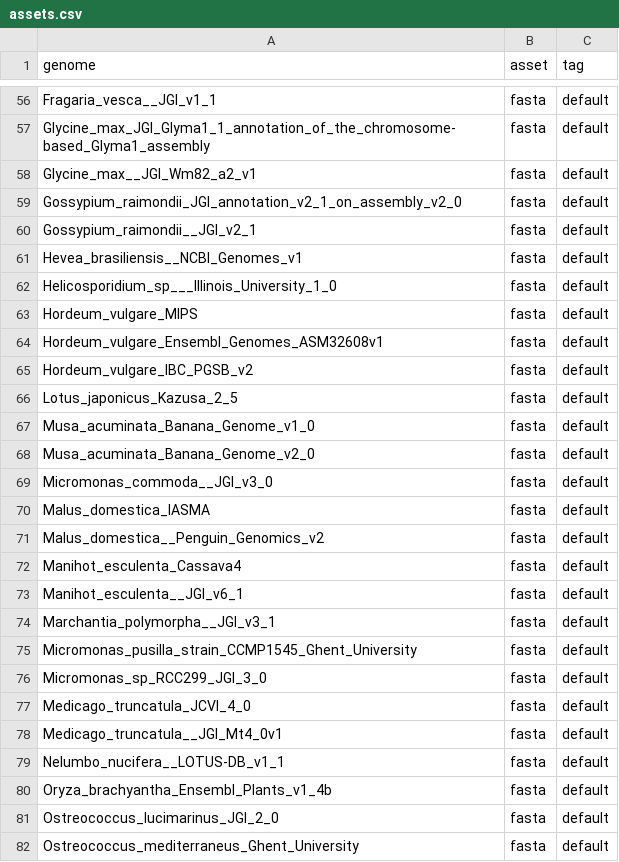
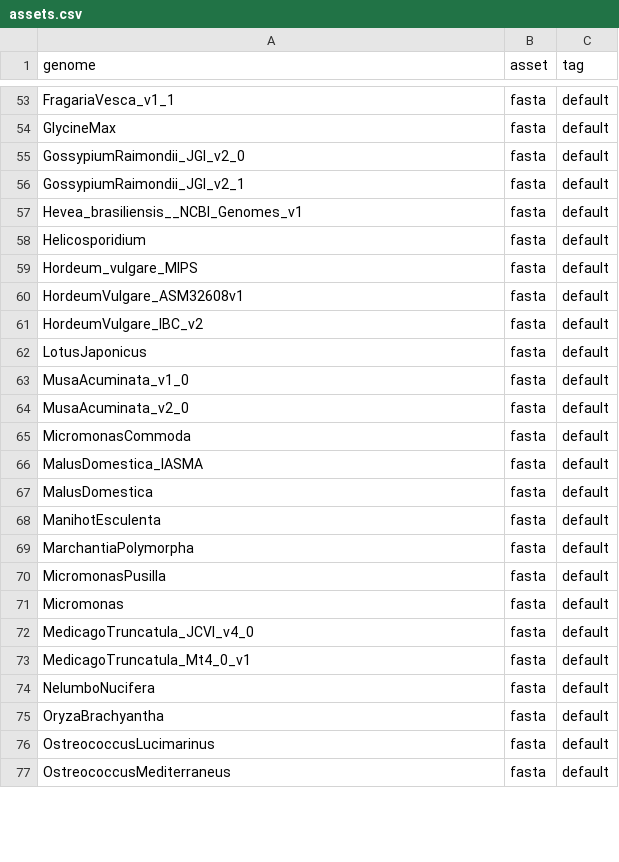
Before and after one commit to refgenie/plantref, a CSV file: asset_pep/assets.csv, drawn as a sheet; only a part is shown, gaps mark what is left out; removed rows and columns are numbered as before the commit, all else as after; the diff covers the shown part only; the diff names each change by its address in the sheet, - before the commit and + after, or states it on an @@ line.

```diff
--- a/asset_pep/assets.csv
+++ b/asset_pep/assets.csv
-A53 (genome): Fragaria_vesca__JGI_v1_1
+A53 (genome): FragariaVesca_v1_1
-row 57: Glycine_max_JGI_Glyma1_1_annotation_of_the_chromosome-based_Glyma1_assembly | fasta | default
-A54 (genome): Glycine_max__JGI_Wm82_a2_v1
+A54 (genome): GlycineMax
-A55 (genome): Gossypium_raimondii_JGI_annotation_v2_1_on_assembly_v2_0
+A55 (genome): GossypiumRaimondii_JGI_v2_0
-A56 (genome): Gossypium_raimondii__JGI_v2_1
+A56 (genome): GossypiumRaimondii_JGI_v2_1
-A58 (genome): Helicosporidium_sp___Illinois_University_1_0
+A58 (genome): Helicosporidium
-A60 (genome): Hordeum_vulgare_Ensembl_Genomes_ASM32608v1
+A60 (genome): HordeumVulgare_ASM32608v1
-A61 (genome): Hordeum_vulgare_IBC_PGSB_v2
+A61 (genome): HordeumVulgare_IBC_v2
-A62 (genome): Lotus_japonicus_Kazusa_2_5
+A62 (genome): LotusJaponicus
-A63 (genome): Musa_acuminata_Banana_Genome_v1_0
+A63 (genome): MusaAcuminata_v1_0
-A64 (genome): Musa_acuminata_Banana_Genome_v2_0
+A64 (genome): MusaAcuminata_v2_0
-A65 (genome): Micromonas_commoda__JGI_v3_0
+A65 (genome): MicromonasCommoda
-A66 (genome): Malus_domestica_IASMA
+A66 (genome): MalusDomestica_IASMA
-row 71: Malus_domestica__Penguin_Genomics_v2 | fasta | default
-A67 (genome): Manihot_esculenta_Cassava4
+A67 (genome): MalusDomestica
-A68 (genome): Manihot_esculenta__JGI_v6_1
+A68 (genome): ManihotEsculenta
-A69 (genome): Marchantia_polymorpha__JGI_v3_1
+A69 (genome): MarchantiaPolymorpha
-A70 (genome): Micromonas_pusilla_strain_CCMP1545_Ghent_University
+A70 (genome): MicromonasPusilla
-A71 (genome): Micromonas_sp_RCC299_JGI_3_0
+A71 (genome): Micromonas
-A72 (genome): Medicago_truncatula_JCVI_4_0
+A72 (genome): MedicagoTruncatula_JCVI_v4_0
-A73 (genome): Medicago_truncatula__JGI_Mt4_0v1
+A73 (genome): MedicagoTruncatula_Mt4_0_v1
-A74 (genome): Nelumbo_nucifera__LOTUS-DB_v1_1
+A74 (genome): NelumboNucifera
-A75 (genome): Oryza_brachyantha_Ensembl_Plants_v1_4b
+A75 (genome): OryzaBrachyantha
-A76 (genome): Ostreococcus_lucimarinus_JGI_2_0
+A76 (genome): OstreococcusLucimarinus
-A77 (genome): Ostreococcus_mediterraneus_Ghent_University
+A77 (genome): OstreococcusMediterraneus
```
Also changed, not shown: 5 removed rows and 106 edited cells elsewhere in this file, asset_pep/genome_descriptions.csv, asset_pep/recipe_inputs.csv.
